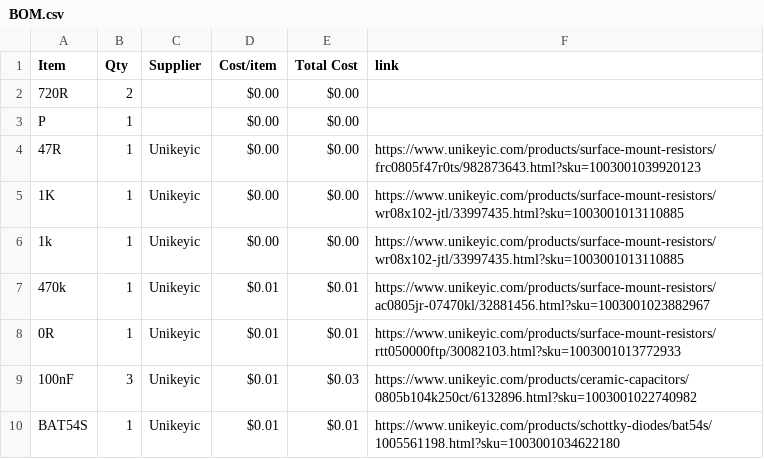
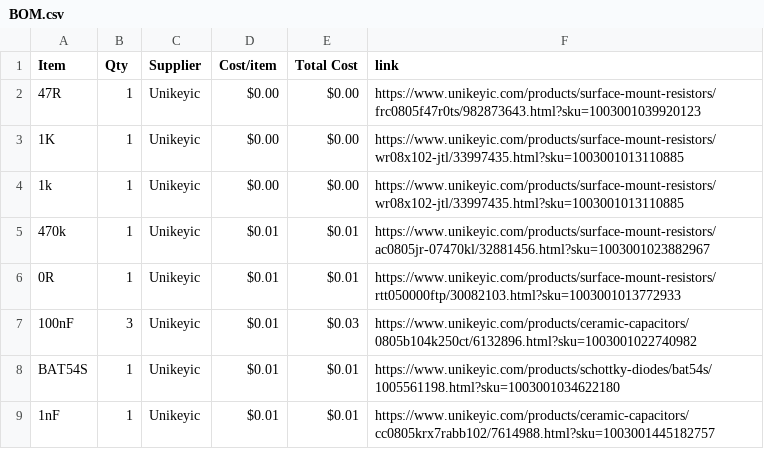
Before and after one commit to KYUUBYZ/Oscilloscope, a CSV file: BOM.csv, drawn as a sheet; only a part is shown; the shorter side is filled out with more unchanged rows; the diff names each change by its address in the sheet, - before the commit and + after, or states it on an @@ line.

Commit message:
Sync Oscilloscope from Half Life

```diff
--- a/BOM.csv
+++ b/BOM.csv
-row 2: 720R | 2 |  | $0.00 | $0.00
-row 3: P | 1 |  | $0.00 | $0.00
```
